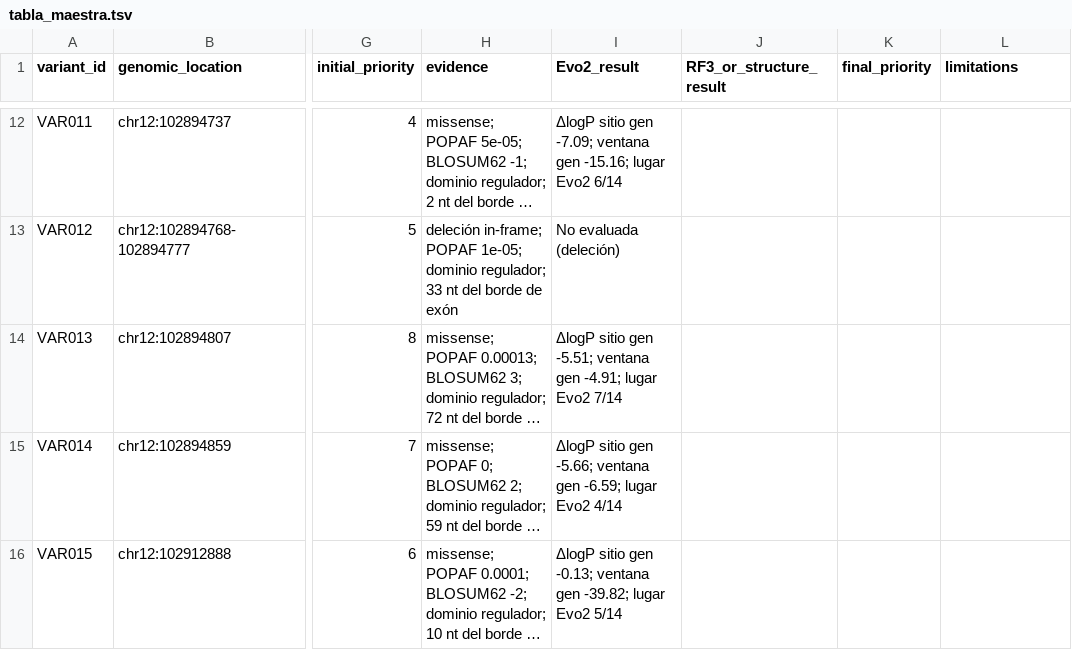
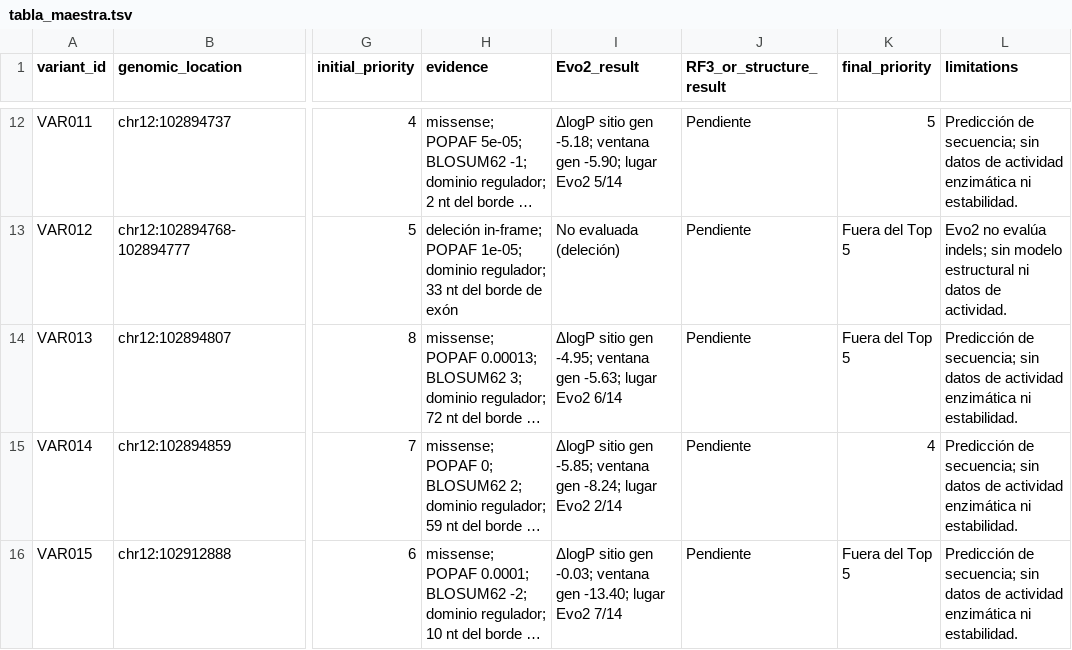
Before and after one commit to XomiDessu/Caso_1_PHA_Humano, a TSV file: resultados/tabla_maestra.tsv, drawn as a sheet; only a part is shown, gaps mark what is left out; long unchanged cells end in …; the diff covers the shown part only; the diff names each change by its address in the sheet, - before the commit and + after, or states it on an @@ line.

Commit message:
Add files via upload
Integración, ranking final y valores finales de Evo2

```diff
--- a/resultados/tabla_maestra.tsv
+++ b/resultados/tabla_maestra.tsv
-I12 (Evo2_result): …sitio gen -7.09; ventana gen -15.16; lugar Evo2 6/14
+I12 (Evo2_result): …sitio gen -5.18; ventana gen -5.90; lugar Evo2 5/14
-J12:J16 (RF3_or_structure_result): (empty)
+J12:J16 (RF3_or_structure_result): Pendiente
-K12 (final_priority): (empty)
+K12 (final_priority): 5
-L12 (limitations): (empty)
+L12 (limitations): Predicción de secuencia; sin datos de actividad enzimática ni estabilidad.
-K13:K14 (final_priority): (empty)
+K13:K14 (final_priority): Fuera del Top 5
-L13 (limitations): (empty)
+L13 (limitations): Evo2 no evalúa indels; sin modelo estructural ni datos de actividad.
-I14 (Evo2_result): …sitio gen -5.51; ventana gen -4.91; lugar Evo2 7/14
+I14 (Evo2_result): …sitio gen -4.95; ventana gen -5.63; lugar Evo2 6/14
-L14:L16 (limitations): (empty)
+L14:L16 (limitations): Predicción de secuencia; sin datos de actividad enzimática ni estabilidad.
-I15 (Evo2_result): …sitio gen -5.66; ventana gen -6.59; lugar Evo2 4/14
+I15 (Evo2_result): …sitio gen -5.85; ventana gen -8.24; lugar Evo2 2/14
-K15 (final_priority): (empty)
+K15 (final_priority): 4
-I16 (Evo2_result): …sitio gen -0.13; ventana gen -39.82; lugar Evo2 5/14
+I16 (Evo2_result): …sitio gen -0.03; ventana gen -13.40; lugar Evo2 7/14
-K16 (final_priority): (empty)
+K16 (final_priority): Fuera del Top 5
```
Also changed, not shown: 40 edited cells elsewhere in this file, resultados/PAH_pre_vs_Evo2.tsv, resultados/evo2_deltalogp.tsv, 3 other files.
